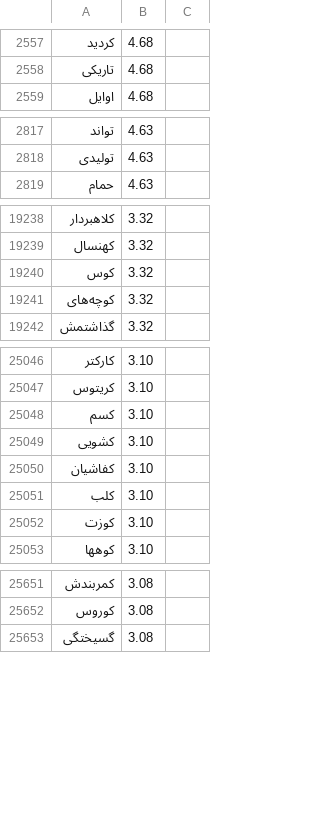
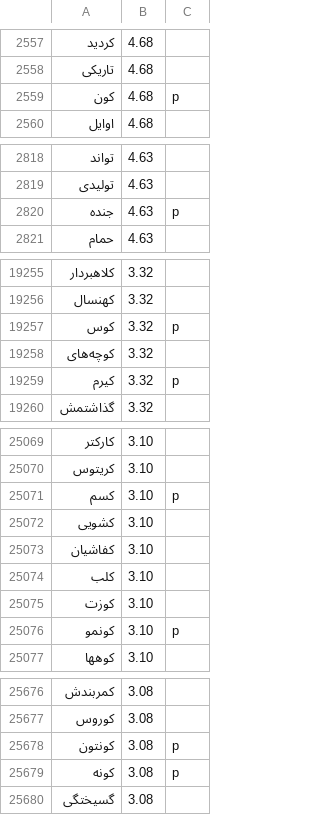
Before and after one commit to EpicNicks/Persian-Phonetic-IME, a TSV file: data/dict/fa-wordfreq.tsv, drawn as a sheet; only a part is shown, gaps mark what is left out; the diff covers the shown part only.

Commit message:
Add typo-tolerant completion and a vulgar-word filter
Fuzzy (Damerau-Levenshtein, 1 edit up to 5 typed letters, 2 beyond) fills
free completion slots after exact prefix matches, via a custom fst
automaton in pime-dict. Fuzzy rows are marked in the popup, only ever
record Accepted learn events, and are controlled by autocomplete.fuzzy and
fuzzy_min_chars. Vulgar words are flagged in dict.bin (format v2) and
hidden at runtime by autocomplete.filter_profanity. Settings toggles,
goldens, typo-robustness eval and fuzz targets included.

```diff
--- a/data/dict/fa-wordfreq.tsv
+++ b/data/dict/fa-wordfreq.tsv
@@ -2558,2 +2558,3 @@
 تاریکی	4.68
+کون	4.68	p
 اوایل	4.68
@@ -2818,2 +2819,3 @@
 تولیدی	4.63
+جنده	4.63	p
 حمام	4.63
@@ -19239,4 +19256,5 @@
 کهنسال	3.32
-کوس	3.32
+کوس	3.32	p
 کوچه‌های	3.32
+کیرم	3.32	p
 گذاشتمش	3.32
@@ -25047,3 +25070,3 @@
 کریتوس	3.10
-کسم	3.10
+کسم	3.10	p
 کشویی	3.10
@@ -25052,2 +25075,3 @@
 کوزت	3.10
+کونمو	3.10	p
 کوهها	3.10
@@ -25652,2 +25677,4 @@
 کوروس	3.08
+کونتون	3.08	p
+کونه	3.08	p
 گسیختگی	3.08
```
Also changed, not shown: 25 added rows and 13 edited cells elsewhere in this file, 52 other files.
